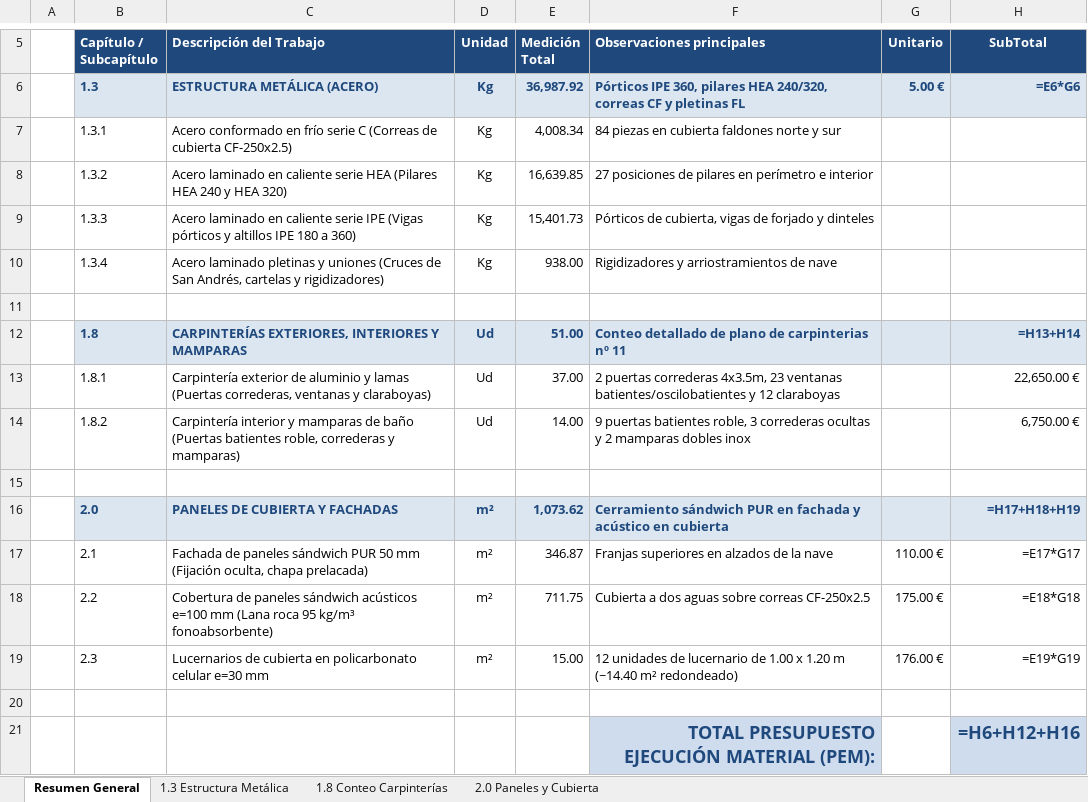
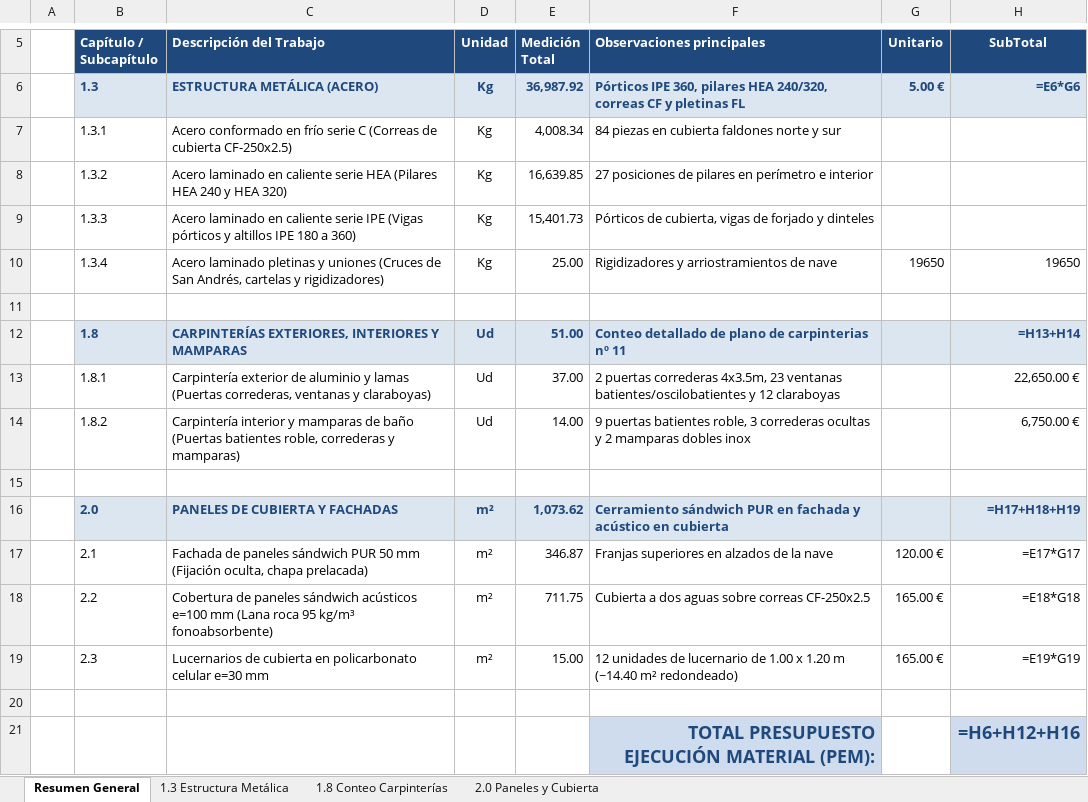
Before and after one commit to grupodixis/presupuestador, an Excel workbook: presupuestos/Presupuesto_Alaior_Estructura_Paneles_Carpinterias.xlsx, sheet Resumen General, drawn as a sheet; only a part is shown, gaps mark what is left out; values as stored, in another font and other column widths than the file's, no borders; formulas without a stored value are shown as written; the diff names each change by its address in the sheet, - before the commit and + after, or states it on an @@ line.

```diff
--- a/presupuestos/Presupuesto_Alaior_Estructura_Paneles_Carpinterias.xlsx (sheet Resumen General)
+++ b/presupuestos/Presupuesto_Alaior_Estructura_Paneles_Carpinterias.xlsx (sheet Resumen General)
-E10 (Medición Total): 938.00
+E10 (Medición Total): 25.00
-G10 (Unitario): (empty)
+G10 (Unitario): 19650
-H10 (SubTotal): (empty)
+H10 (SubTotal): 19650
-G17 (Unitario): 110.00 €
+G17 (Unitario): 120.00 €
-G18 (Unitario): 175.00 €
+G18 (Unitario): 165.00 €
-G19 (Unitario): 176.00 €
+G19 (Unitario): 165.00 €
```
Also changed, not shown: sheet 2.0 Paneles y Cubierta, sheet 1.8 Conteo Carpinterías, 10 other files.
